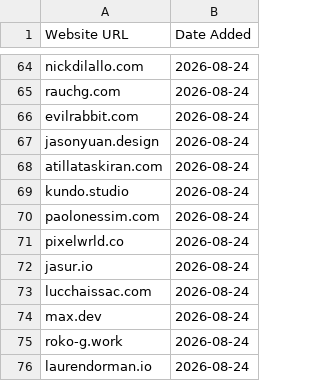
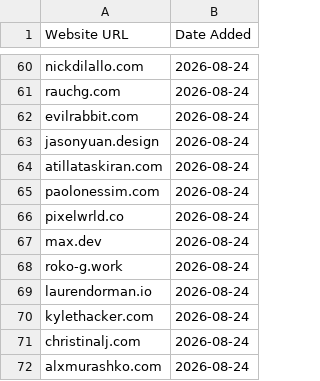
Before and after one commit to omyvnss/adfolio-clone, a CSV file: data/sites.csv, drawn as a sheet; only a part is shown, gaps mark what is left out; the shorter side is filled out with more unchanged rows; the diff covers the shown part only.

```diff
--- a/data/sites.csv
+++ b/data/sites.csv
@@ -68,7 +64,4 @@ jasonyuan.design,2026-08-24
 atillataskiran.com,2026-08-24
-kundo.studio,2026-08-24
 paolonessim.com,2026-08-24
 pixelwrld.co,2026-08-24
-jasur.io,2026-08-24
-lucchaissac.com,2026-08-24
 max.dev,2026-08-24
```
Also changed, not shown: 8 removed rows elsewhere in this file, 2 other files.
